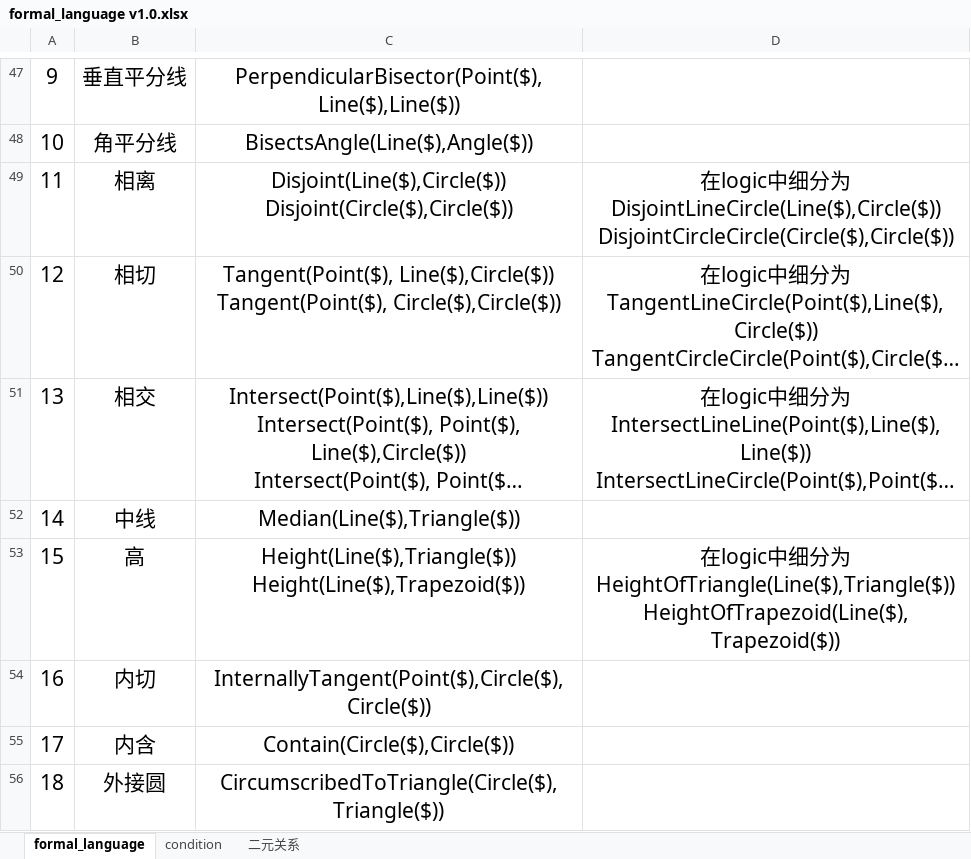
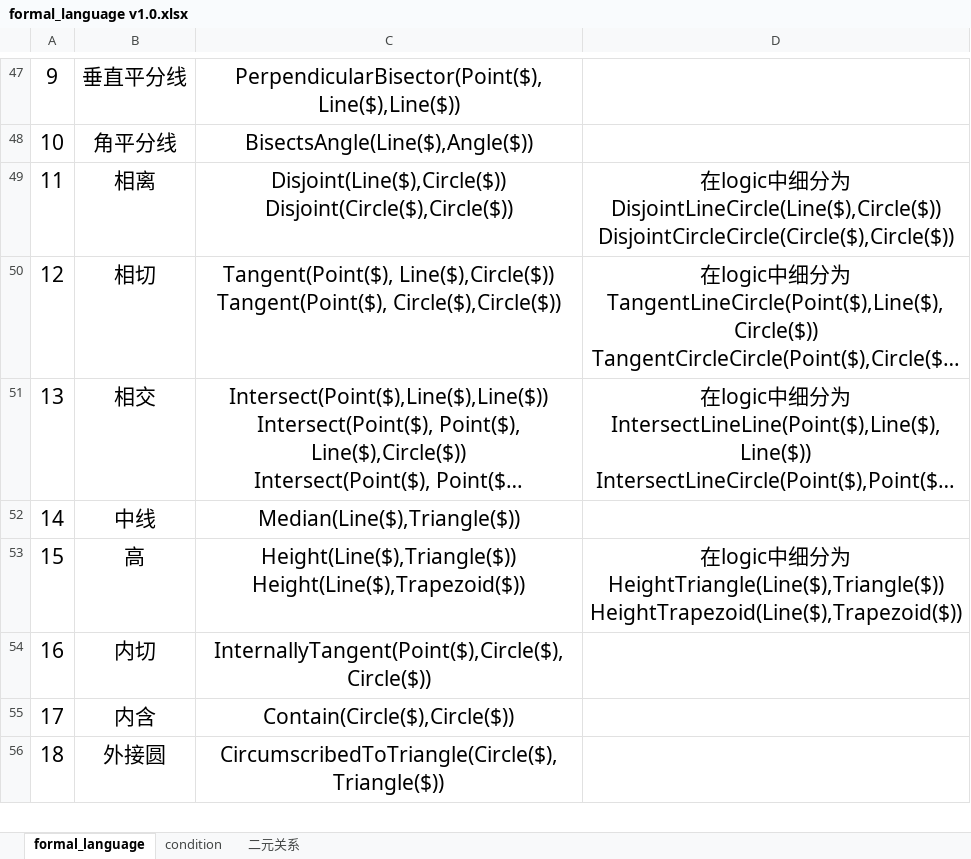
Before and after one commit to BitSecret/HyperGNet, an Excel workbook: GeoMechanical/doc/formal_language v1.0.xlsx, sheet formal_language, drawn as a sheet; only a part is shown, gaps mark what is left out; long unchanged cells end in …; values as stored, in another font and other column widths than the file's, no borders; ↵ is a line break in a cell; the diff names each change by its address in the sheet, - before the commit and + after, or states it on an @@ line.

```diff
--- a/GeoMechanical/doc/formal_language v1.0.xlsx (sheet formal_language)
+++ b/GeoMechanical/doc/formal_language v1.0.xlsx (sheet formal_language)
-D53: …为 ↵ HeightOfTriangle(Line($),Triangle($)) ↵ HeightOfTrapezoid(Line($),Trapezoid($))
+D53: …为 ↵ HeightTriangle(Line($),Triangle($)) ↵ HeightTrapezoid(Line($),Trapezoid($))
```
Also changed, not shown: sheet condition, 8 other files.
